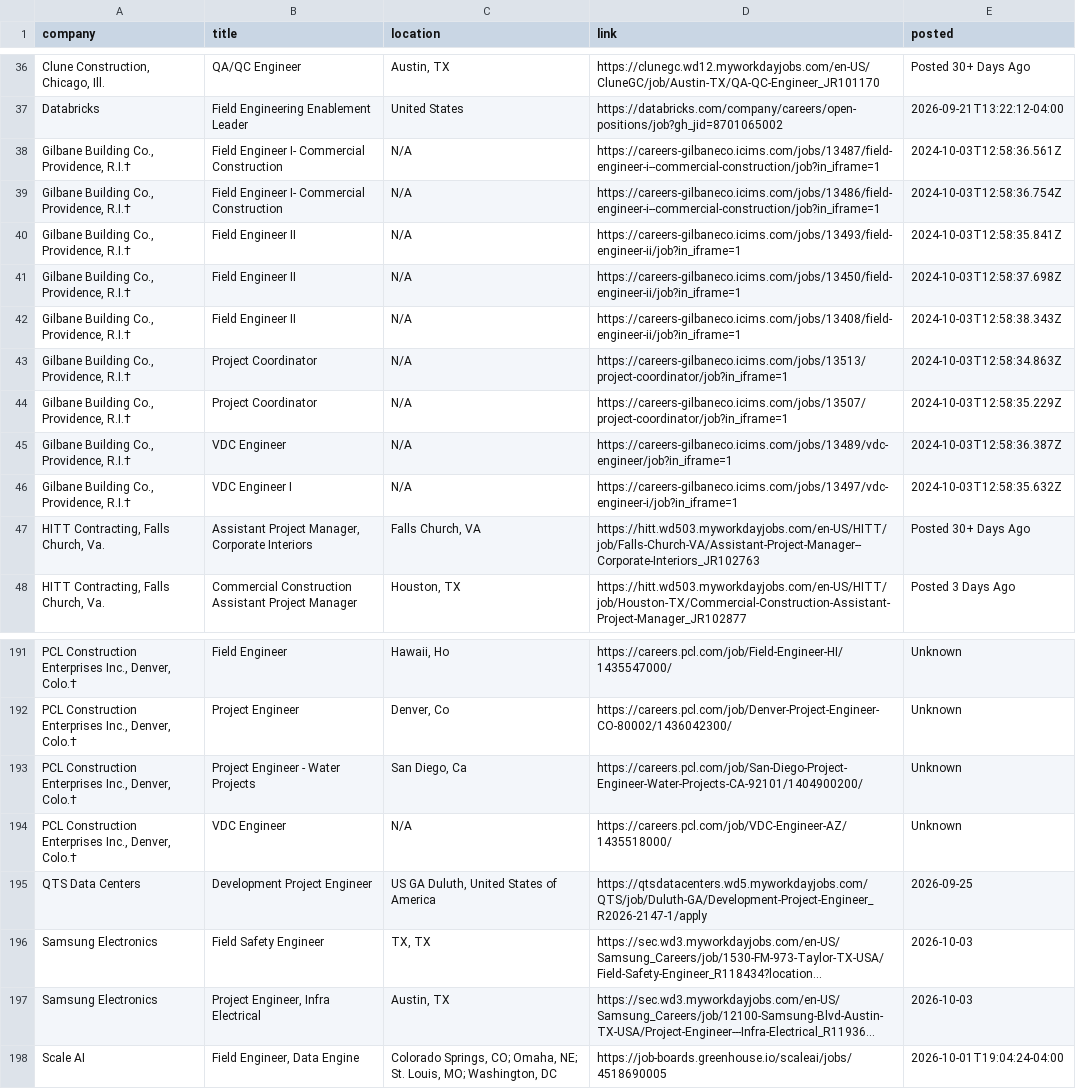
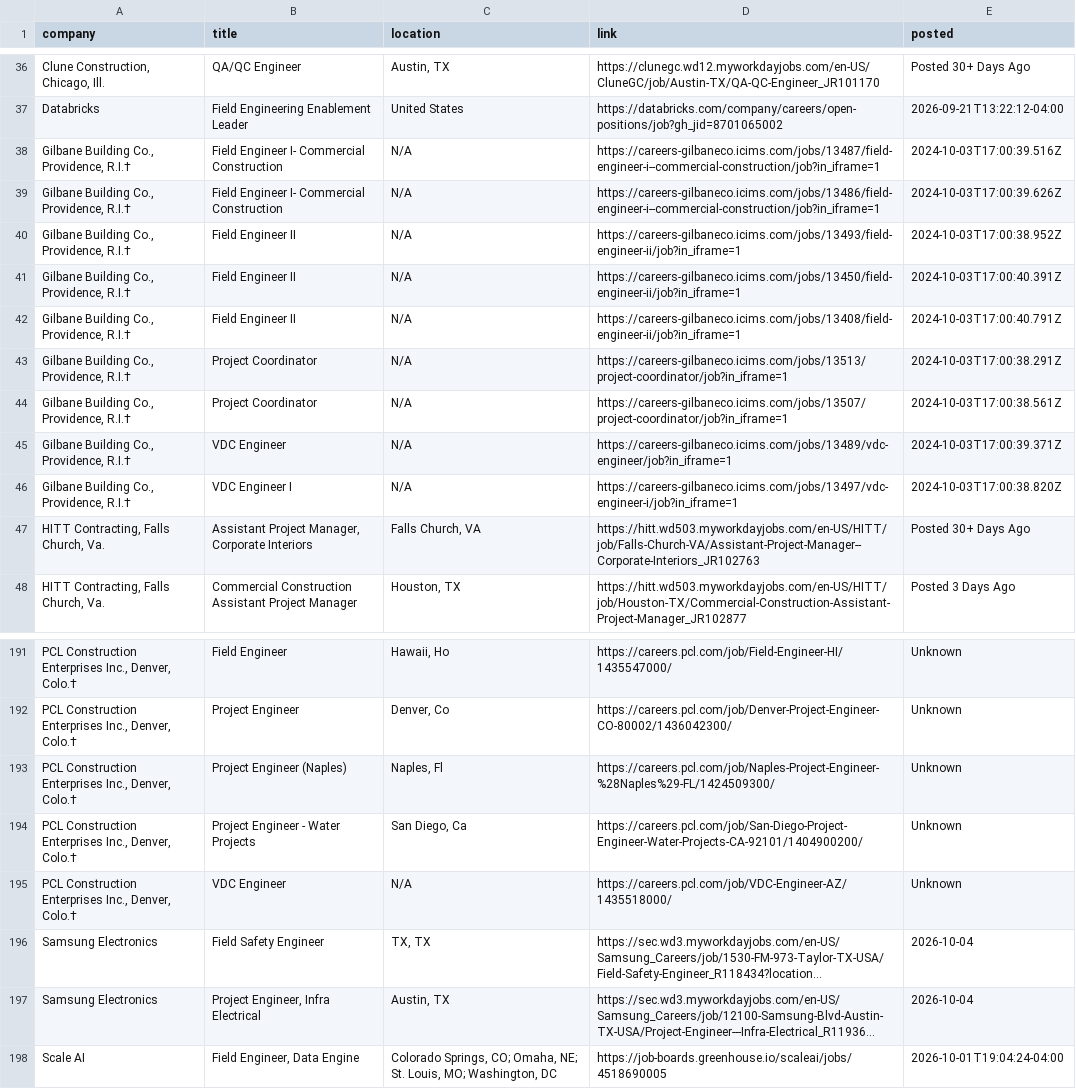
Before and after one commit to harsha271199/jp, a CSV file: current_jobs.csv, drawn as a sheet; only a part is shown, gaps mark what is left out; long unchanged cells end in …; removed rows and columns are numbered as before the commit, all else as after; the diff names each change by its address in the sheet, - before the commit and + after, or states it on an @@ line.

```diff
--- a/current_jobs.csv
+++ b/current_jobs.csv
-E38 (posted): 2024-10-03T12:58:36.561Z
+E38 (posted): 2024-10-03T17:00:39.516Z
-E39 (posted): 2024-10-03T12:58:36.754Z
+E39 (posted): 2024-10-03T17:00:39.626Z
-E40 (posted): 2024-10-03T12:58:35.841Z
+E40 (posted): 2024-10-03T17:00:38.952Z
-E41 (posted): 2024-10-03T12:58:37.698Z
+E41 (posted): 2024-10-03T17:00:40.391Z
-E42 (posted): 2024-10-03T12:58:38.343Z
+E42 (posted): 2024-10-03T17:00:40.791Z
-E43 (posted): 2024-10-03T12:58:34.863Z
+E43 (posted): 2024-10-03T17:00:38.291Z
-E44 (posted): 2024-10-03T12:58:35.229Z
+E44 (posted): 2024-10-03T17:00:38.561Z
-E45 (posted): 2024-10-03T12:58:36.387Z
+E45 (posted): 2024-10-03T17:00:39.371Z
-E46 (posted): 2024-10-03T12:58:35.632Z
+E46 (posted): 2024-10-03T17:00:38.820Z
+row 193: PCL Construction Enterprises Inc., Denver, Colo.† | Project Engineer (Naples) | Naples, Fl | https://careers.pcl.com/job/Naples-Project-Engineer-%28Naples%29-FL/1424509300/ | Unknown
-row 195: QTS Data Centers | Development Project Engineer | US GA Duluth, United States of America | https://qtsdatacenters.wd5.myworkdayjobs.com/QTS/job/Duluth-GA/Development-Project-Engineer_R2026-2147-1/apply | 2026-09-25
-E196:E197 (posted): 2026-10-03
+E196:E197 (posted): 2026-10-04
```
Also changed, not shown: source_health.csv.
